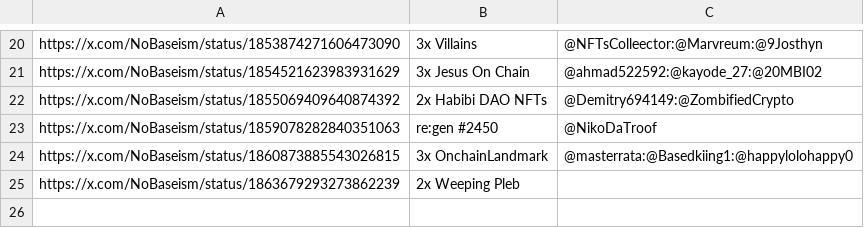
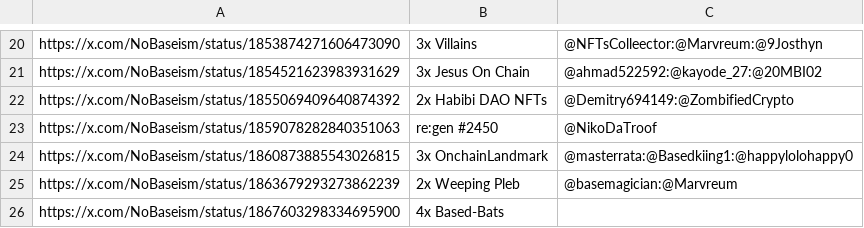
Before and after one commit to zeeleluc/nft-websites, a CSV file: nobased/giveaways.csv, drawn as a sheet; only a part is shown, gaps mark what is left out.

Commit message:
no message

```diff
--- a/nobased/giveaways.csv
+++ b/nobased/giveaways.csv
@@ -24,2 +24,3 @@ https://x.com/NoBaseism/status/1859078282840351063,re:gen #2450,@NikoDaTroof
 https://x.com/NoBaseism/status/1860873885543026815,3x OnchainLandmark,@masterrata:@Basedkiing1:@happylolohappy0
-https://x.com/NoBaseism/status/1863679293273862239,2x Weeping Pleb,
+https://x.com/NoBaseism/status/1863679293273862239,2x Weeping Pleb,@basemagician:@Marvreum
+https://x.com/NoBaseism/status/1867603298334695900,4x Based-Bats,
```
